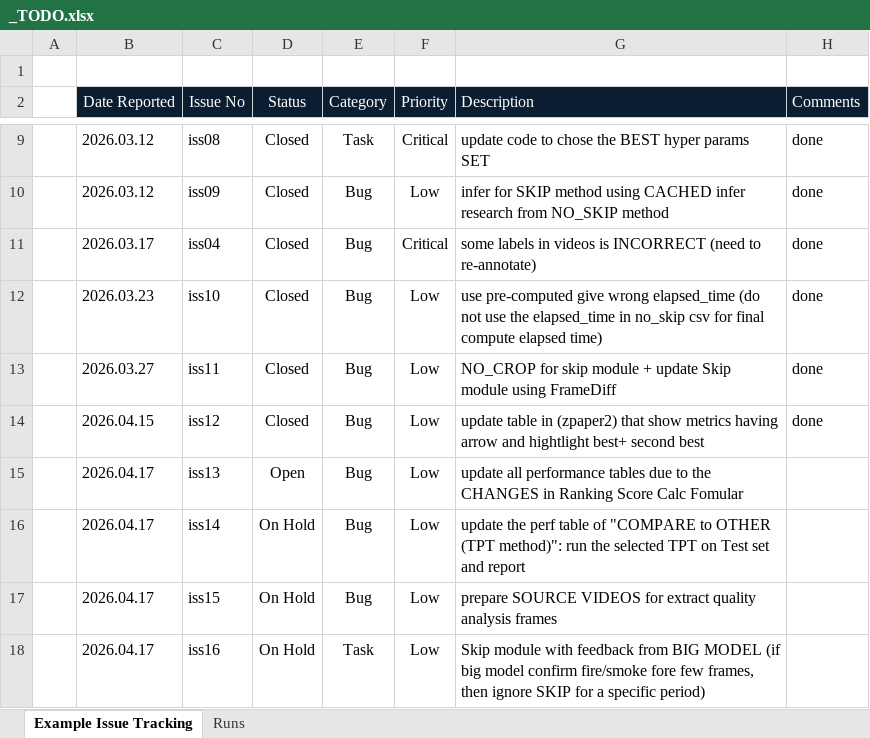
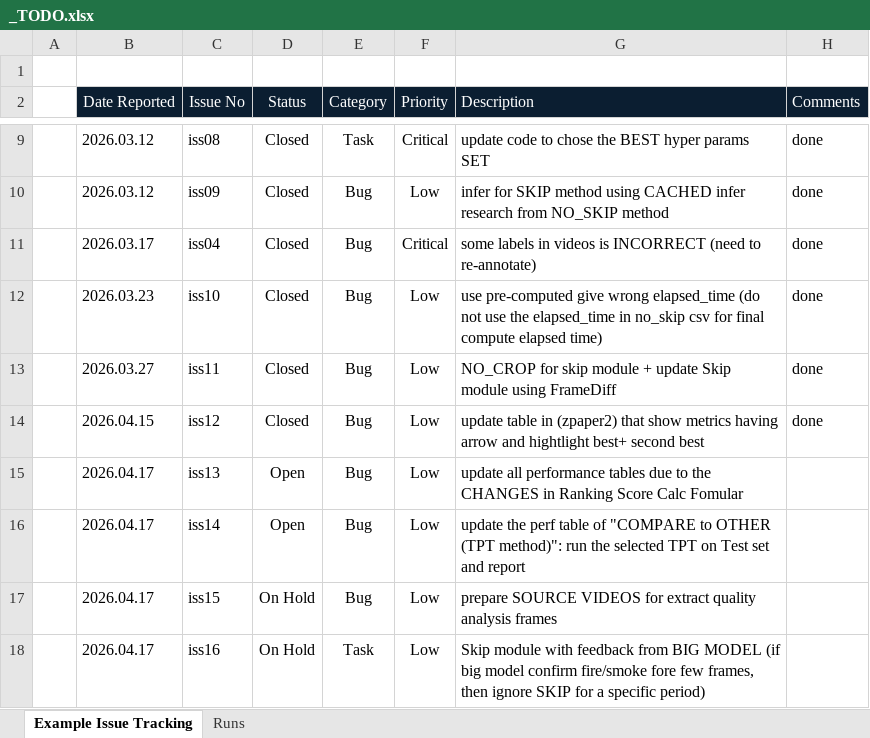
Before and after one commit to hahv/paper2_main, an Excel workbook: _TODO.xlsx, sheet Example Issue Tracking, drawn as a sheet; only a part is shown, gaps mark what is left out; values as stored, in another font and other column widths than the file's, no borders; conditional formats not drawn; the diff names each change by its address in the sheet, - before the commit and + after, or states it on an @@ line.

Commit message:
[opt_ranking udpate] update opt val selection results table using new ranking

```diff
--- a/_TODO.xlsx (sheet Example Issue Tracking)
+++ b/_TODO.xlsx (sheet Example Issue Tracking)
-D16 (Status): On Hold
+D16 (Status): Open
```
Also changed, not shown: 17 other files.
